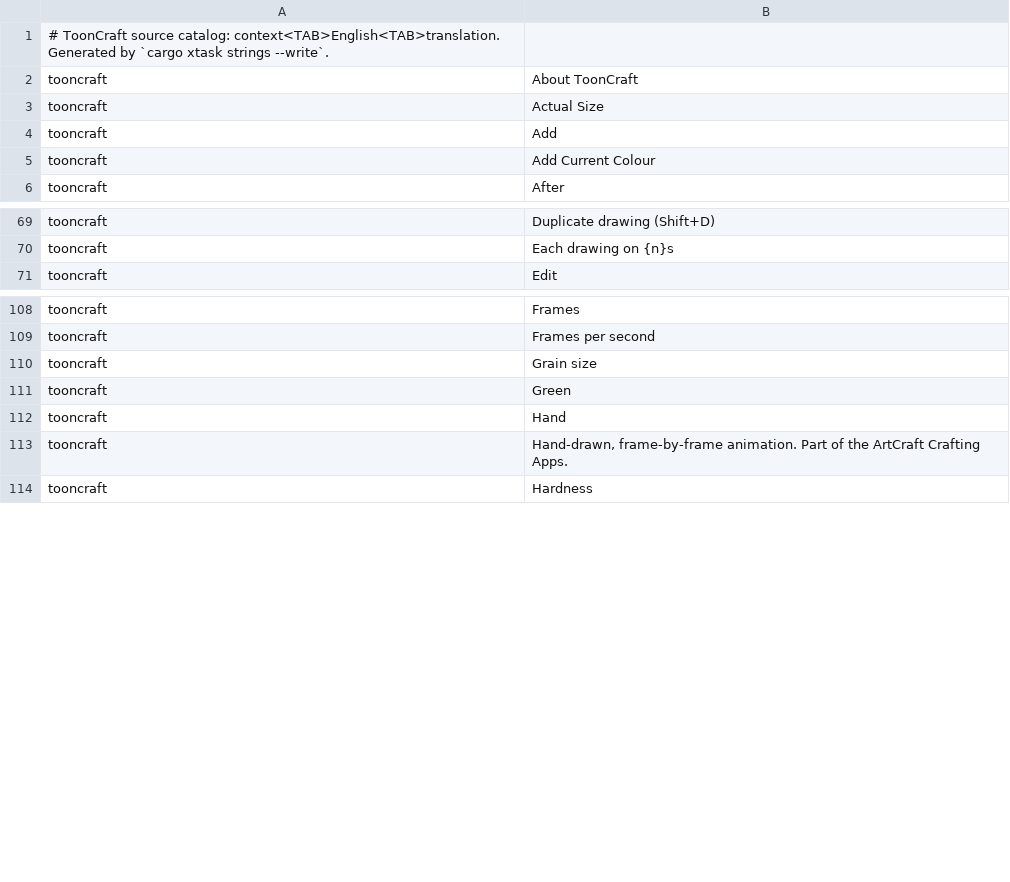
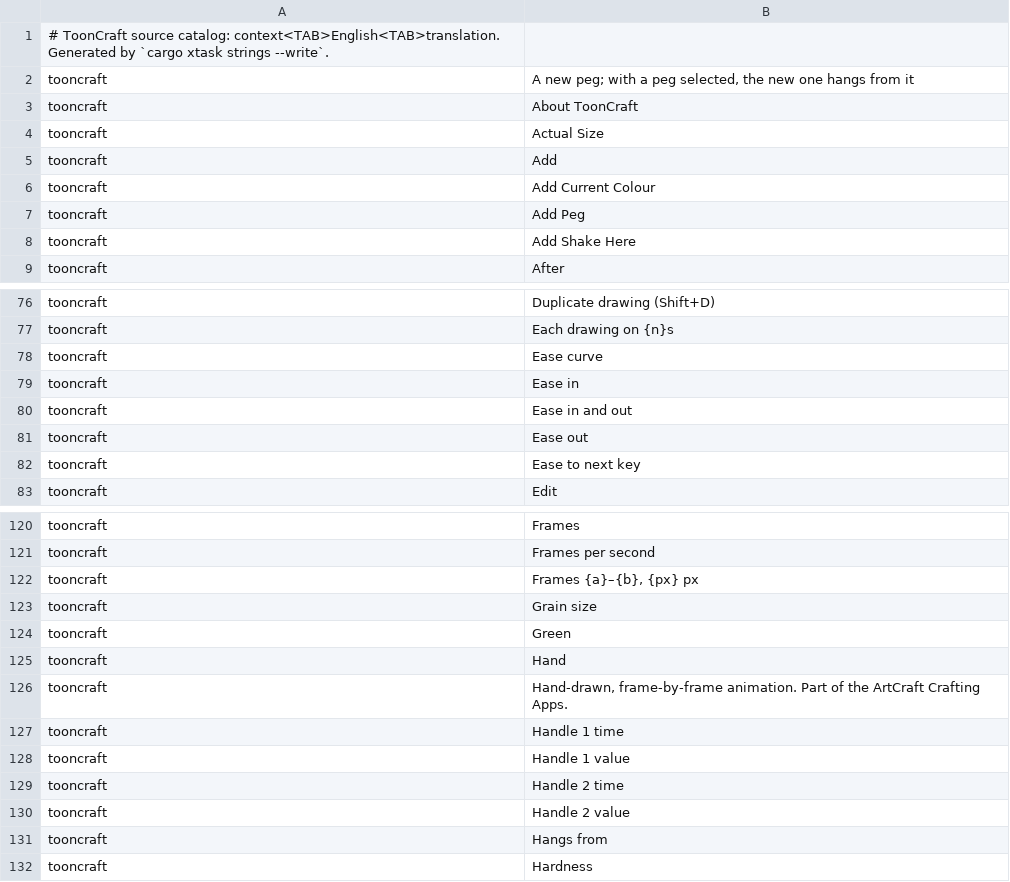
Before and after one commit to XmYx/tooncraft, a TSV file: locales/tooncraft.tsv, drawn as a sheet; only a part is shown, gaps mark what is left out; the diff covers the shown part only; the diff names each change by its address in the sheet, - before the commit and + after, or states it on an @@ line.

Commit message:
Pegs and transform layers, multiplane depth and camera shake
Layers can hang from pegs: keyed move, rotate, scale and skew about a
pivot, eased per key (linear, ease in / out / both, hold, or a two-handle
timing curve). Pegs nest, loops are refused and repaired on load. The
canvas draws pegged tiles as transformed quads, strokes and fills land in
the drawing's own space, and the selected peg's motion path is drawn on
the canvas. Exports render each layer through its peg chain and, through
the camera, at its multiplane depth; camera shakes add repeatable jitter.

New commands: add_peg, delete_peg, rename_peg, set_peg_parent,
set_peg_pivot, set_peg_key, remove_peg_key, set_layer_peg,
set_layer_depth, add_camera_shake, remove_camera_shake.

```diff
--- a/locales/tooncraft.tsv
+++ b/locales/tooncraft.tsv
+row 2: tooncraft | A new peg; with a peg selected, the new one hangs from it
+row 7: tooncraft | Add Peg
+row 8: tooncraft | Add Shake Here
+row 78: tooncraft | Ease curve
+row 79: tooncraft | Ease in
+row 80: tooncraft | Ease in and out
+row 81: tooncraft | Ease out
+row 82: tooncraft | Ease to next key
+row 122: tooncraft | Frames {a}–{b}, {px} px
+row 127: tooncraft | Handle 1 time
+row 128: tooncraft | Handle 1 value
+row 129: tooncraft | Handle 2 time
+row 130: tooncraft | Handle 2 value
+row 131: tooncraft | Hangs from
```
Also changed, not shown: 21 added rows elsewhere in this file, 30 other files.
